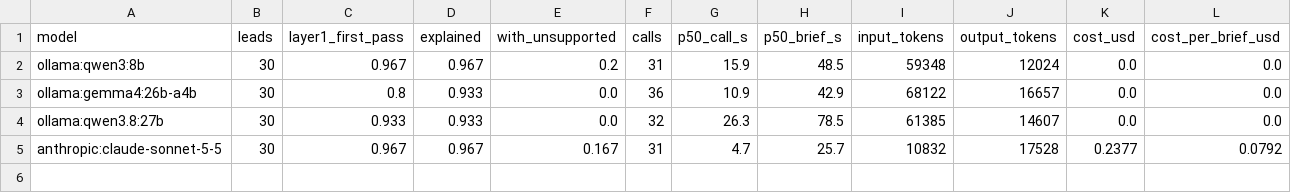
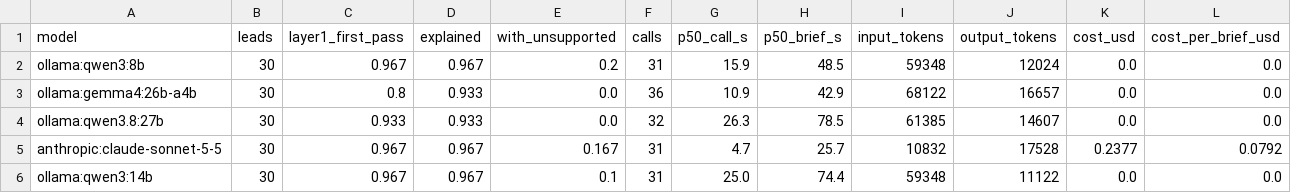
Before and after one commit to dakshitha-a/Perch, a CSV file: bench/results/skill2_summary.csv, drawn as a sheet.

```diff
--- a/bench/results/skill2_summary.csv
+++ b/bench/results/skill2_summary.csv
@@ -5 +5,2 @@ ollama:qwen3.8:27b,30,0.933,0.933,0.0,32,26.3,78.5,61385,14607,0.0,0.0
 anthropic:claude-sonnet-5-5,30,0.967,0.967,0.167,31,4.7,25.7,10832,17528,0.2377,0.0792
+ollama:qwen3:14b,30,0.967,0.967,0.1,31,25.0,74.4,59348,11122,0.0,0.0
```
Also changed, not shown: bench/results/single_card.csv, 8 other files.
